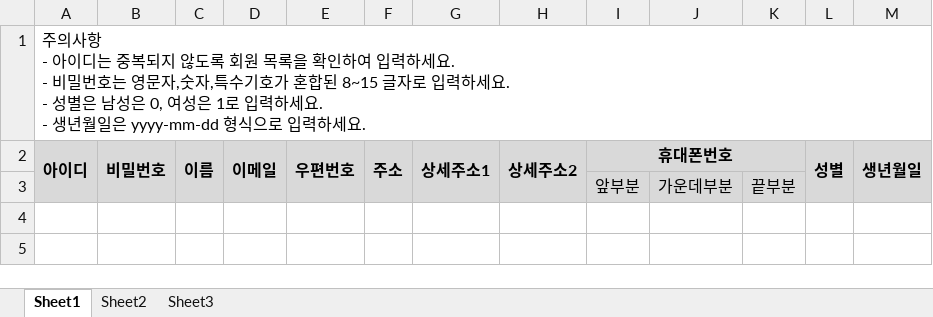
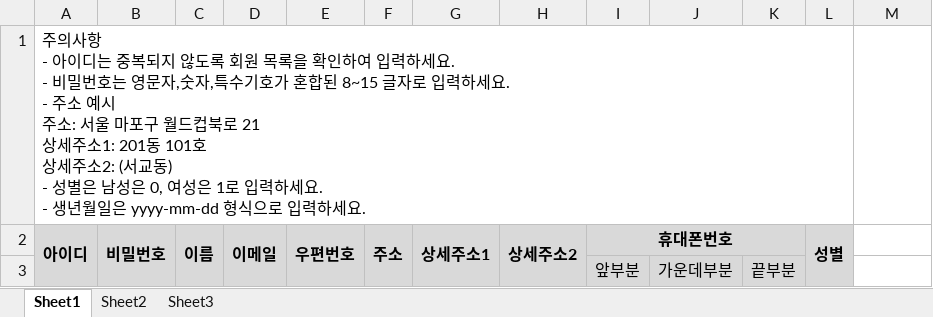
Before and after one commit to Lee-Narae/amado, an Excel workbook: amado/src/main/webapp/resources/file/회원 등록 양식.xlsx, sheet Sheet1, drawn as a sheet; values as stored, in another font and other column widths than the file's, no borders; ↵ is a line break in a cell; the diff names each change by its address in the sheet, - before the commit and + after, or states it on an @@ line.

```diff
--- a/amado/src/main/webapp/resources/file/회원 등록 양식.xlsx (sheet Sheet1)
+++ b/amado/src/main/webapp/resources/file/회원 등록 양식.xlsx (sheet Sheet1)
-A1: …세요. ↵ - 성별은…
+A1: …세요. ↵ - 주소 예시 ↵ 주소: 서울 마포구 월드컵북로 21 ↵ 상세주소1: 201동 101호 ↵ 상세주소2: (서교동) ↵ - 성별은…
-A1:M1 merged
+A1:L1 merged
-M2: 생년월일
+M2: (empty)
-M2:M3 fill: #D9D9D9
+M2:M3 fill: none
-M2:M3 merged
```
Also changed, not shown: 9 other files.
